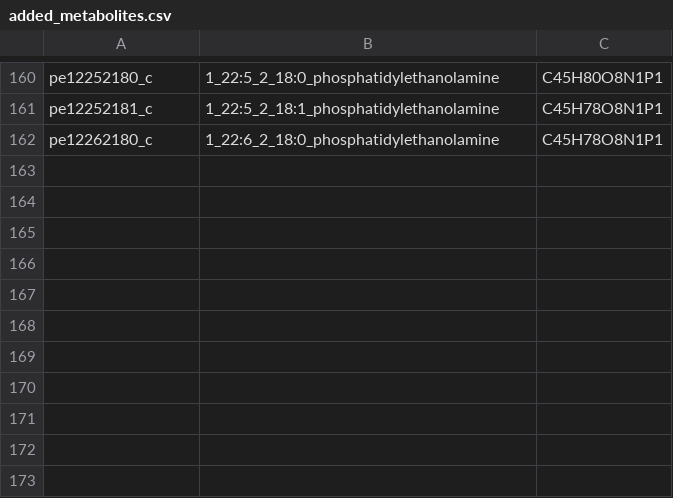
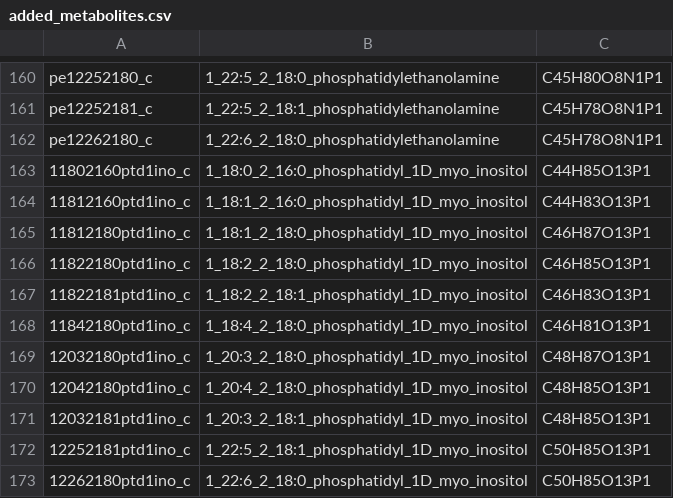
Before and after one commit to gulermalaria/iPfal17_curation, a CSV file: data/added_metabolites.csv, drawn as a sheet; only a part is shown, gaps mark what is left out.

Commit message:
Added metabolites
Added phosphatidyl-1D-myo-inositiol names and formulas

```diff
--- a/data/added_metabolites.csv
+++ b/data/added_metabolites.csv
@@ -162 +162,12 @@ pe12252181_c,1_22:5_2_18:1_phosphatidylethanolamine,C45H78O8N1P1
 pe12262180_c,1_22:6_2_18:0_phosphatidylethanolamine,C45H78O8N1P1
+11802160ptd1ino_c,1_18:0_2_16:0_phosphatidyl_1D_myo_inositol,C44H85O13P1
+11812160ptd1ino_c,1_18:1_2_16:0_phosphatidyl_1D_myo_inositol,C44H83O13P1
+11812180ptd1ino_c,1_18:1_2_18:0_phosphatidyl_1D_myo_inositol,C46H87O13P1
+11822180ptd1ino_c,1_18:2_2_18:0_phosphatidyl_1D_myo_inositol,C46H85O13P1
+11822181ptd1ino_c,1_18:2_2_18:1_phosphatidyl_1D_myo_inositol,C46H83O13P1
+11842180ptd1ino_c,1_18:4_2_18:0_phosphatidyl_1D_myo_inositol,C46H81O13P1
+12032180ptd1ino_c,1_20:3_2_18:0_phosphatidyl_1D_myo_inositol,C48H87O13P1
+12042180ptd1ino_c,1_20:4_2_18:0_phosphatidyl_1D_myo_inositol,C48H85O13P1
+12032181ptd1ino_c,1_20:3_2_18:1_phosphatidyl_1D_myo_inositol,C48H85O13P1
+12252181ptd1ino_c,1_22:5_2_18:1_phosphatidyl_1D_myo_inositol,C50H85O13P1
+12262180ptd1ino_c,1_22:6_2_18:0_phosphatidyl_1D_myo_inositol,C50H85O13P1
```
